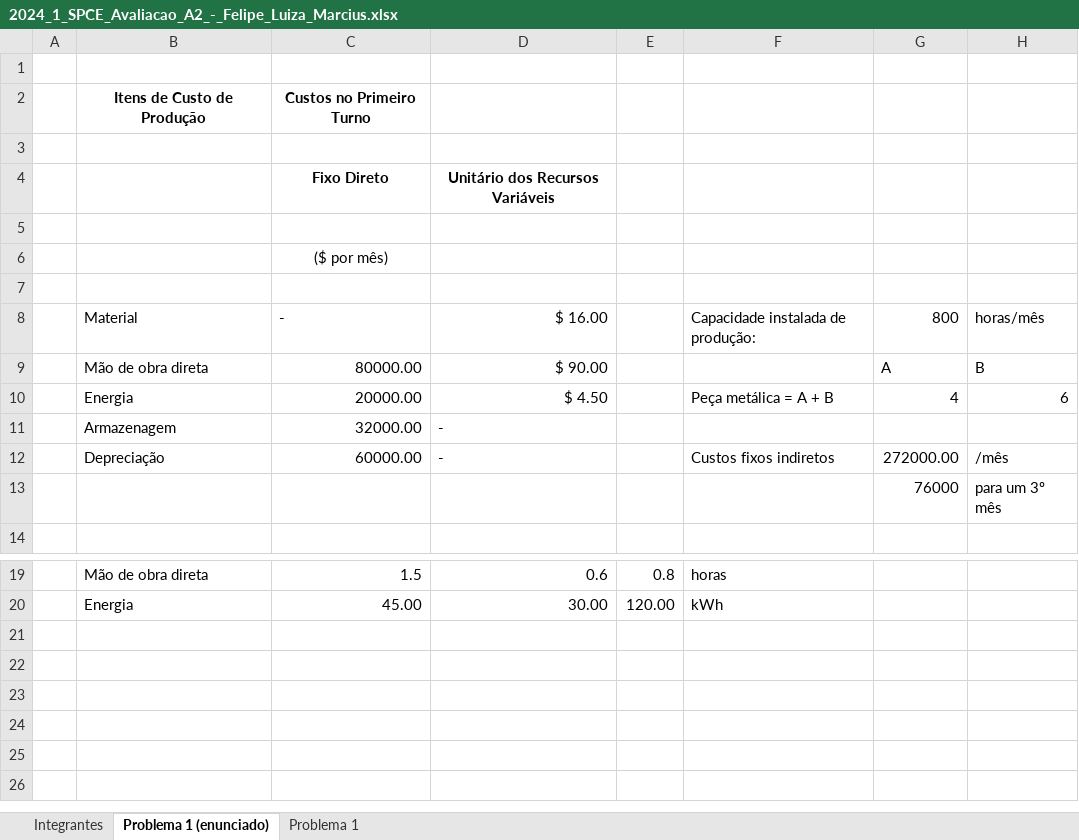
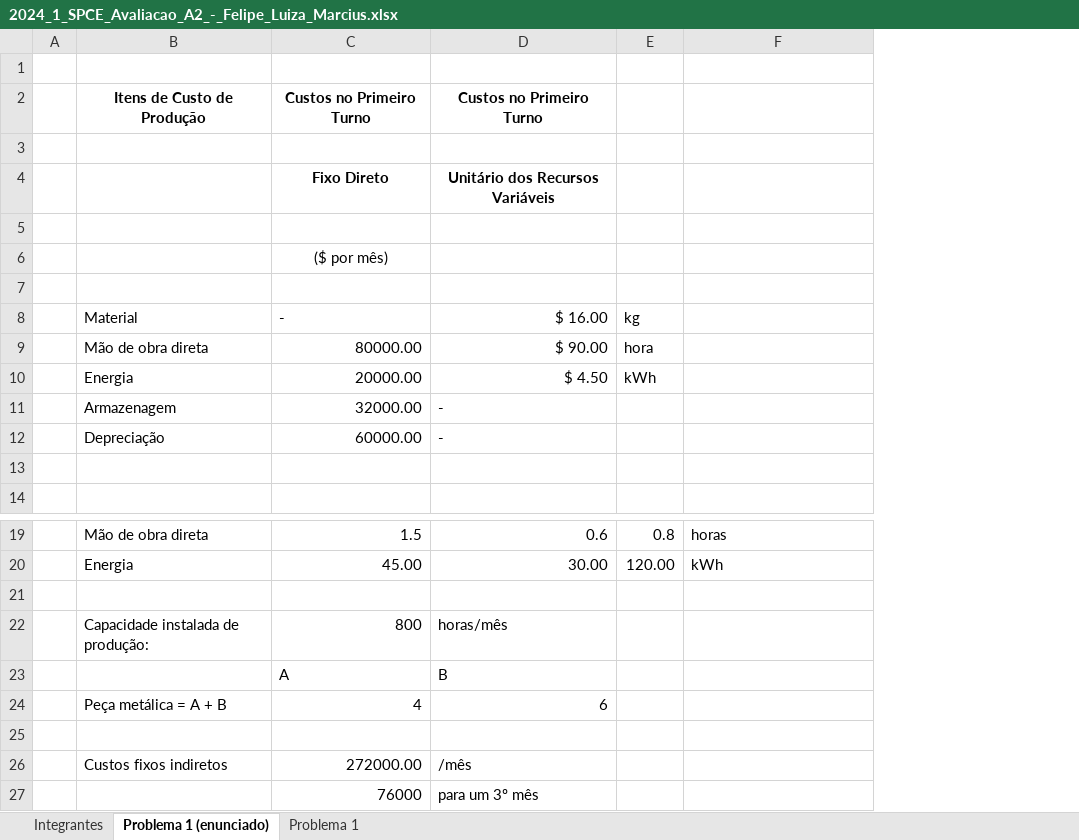
Before and after one commit to EngenhariaSoftwarePUCRS/Sistemas_de_Planejamento_e_Custos_para_Engenharia, an Excel workbook: 2024_1_SPCE_Avaliacao_A2_-_Felipe_Luiza_Marcius.xlsx, sheet Problema 1 (enunciado), drawn as a sheet; only a part is shown, gaps mark what is left out; values as stored, in another font and other column widths than the file's, no borders; removed rows and columns are numbered as before the commit, all else as after; the diff names each change by its address in the sheet, - before the commit and + after, or states it on an @@ line.

Commit message:
A2 - Save

```diff
--- a/2024_1_SPCE_Avaliacao_A2_-_Felipe_Luiza_Marcius.xlsx (sheet Problema 1 (enunciado))
+++ b/2024_1_SPCE_Avaliacao_A2_-_Felipe_Luiza_Marcius.xlsx (sheet Problema 1 (enunciado))
-column G, rows 8-13: 800 | A | 4 |  | 272000.00 | 76000
-column H, rows 8-13: horas/mês | B | 6 |  | /mês | para um 3º mês
-D2: (empty)
+D2: Custos no Primeiro Turno
-E8: (empty)
+E8: kg
-F8: Capacidade instalada de produção:
+F8: (empty)
-E9: (empty)
+E9: hora
-E10: (empty)
+E10: kWh
-F10: Peça metálica = A + B
+F10: (empty)
-F12: Custos fixos indiretos
+F12: (empty)
-row 13:  |  |  |  |  |  | 76000 | para um 3º mês
+row 13: (empty)
+row 21: (empty)
+row 22:  | Capacidade instalada de produção: | 800 | horas/mês
+row 23:  |  | A | B
+row 24:  | Peça metálica = A + B | 4 | 6
+row 25: (empty)
+row 26:  | Custos fixos indiretos | 272000.00 | /mês
+row 27:  |  | 76000 | para um 3º mês
```
Also changed, not shown: sheet Problema 1.
